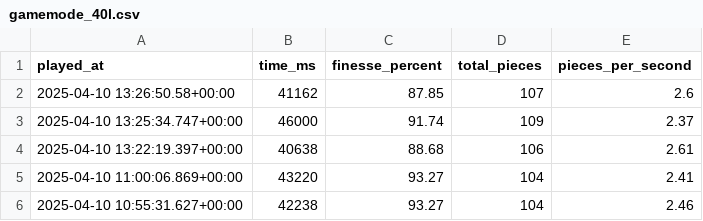
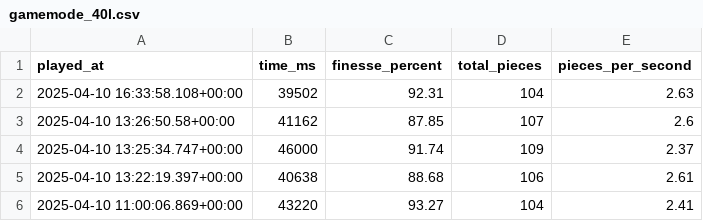
Before and after one commit to benjaminheng/tetrio-metrics-archive, a CSV file: gamemode_40l.csv, drawn as a sheet; only a part is shown; the shorter side is filled out with more unchanged rows.

Commit message:
Update gamemode_40l.csv

```diff
--- a/gamemode_40l.csv
+++ b/gamemode_40l.csv
@@ -1,2 +1,3 @@
 played_at,time_ms,finesse_percent,total_pieces,pieces_per_second
+"2025-04-10 16:33:58.108+00:00",39502,92.31,104,2.63
 "2025-04-10 13:26:50.58+00:00",41162,87.85,107,2.6
```
